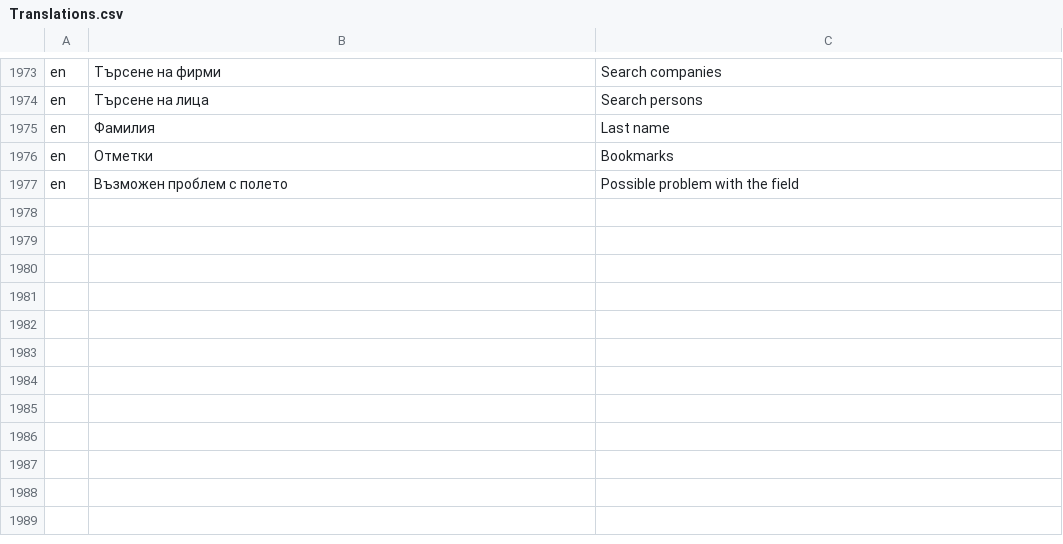
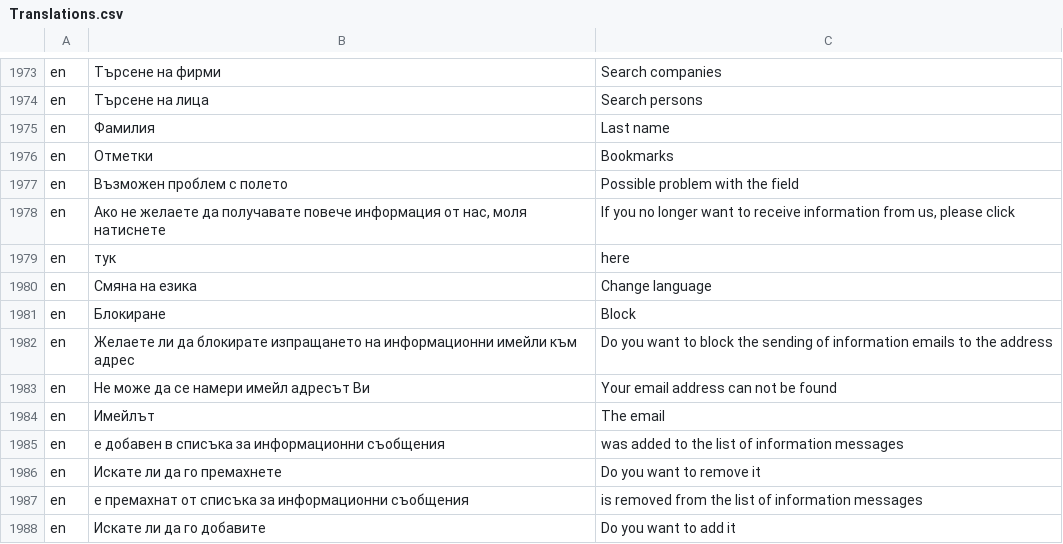
Before and after one commit to bgerp/bgerp, a CSV file: bgerp/data/csv/Translations.csv, drawn as a sheet; only a part is shown, gaps mark what is left out.

Commit message:
bgerp_data_csv_Translations - добавени нови преводи

```diff
--- a/bgerp/data/csv/Translations.csv
+++ b/bgerp/data/csv/Translations.csv
@@ -1977 +1977,12 @@ en,Отметки,Bookmarks
 en,Възможен проблем с полето,Possible problem with the field
+en,"Ако не желаете да получавате повече информация от нас, моля натиснете","If you no longer want to receive information from us, please click"
+en,тук,here
+en,Смяна на езика,Change language
+en,Блокиране,Block
+en,Желаете ли да блокирате изпращането на информационни имейли към адрес,Do you want to block the sending of information emails to the address
+en,Не може да се намери имейл адресът Ви,Your email address can not be found
+en,Имейлът,The email
+en,е добавен в списъка за информационни съобщения,was added to the list of information messages
+en,Искате ли да го премахнете,Do you want to remove it
+en,е премахнат от списъка за информационни съобщения,is removed from the list of information messages
+en,Искате ли да го добавите,Do you want to add it
```
